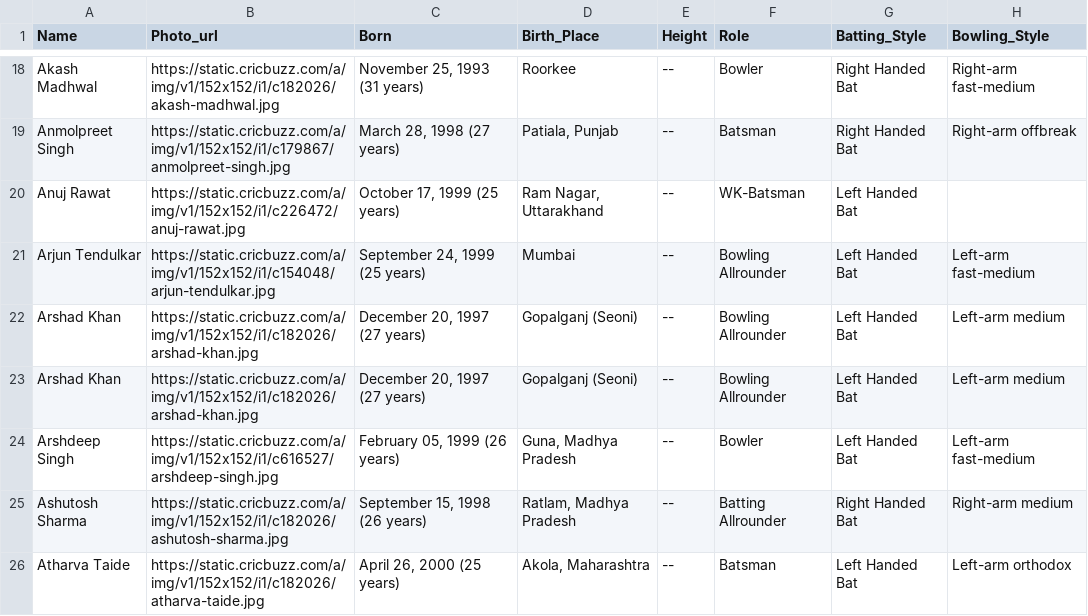
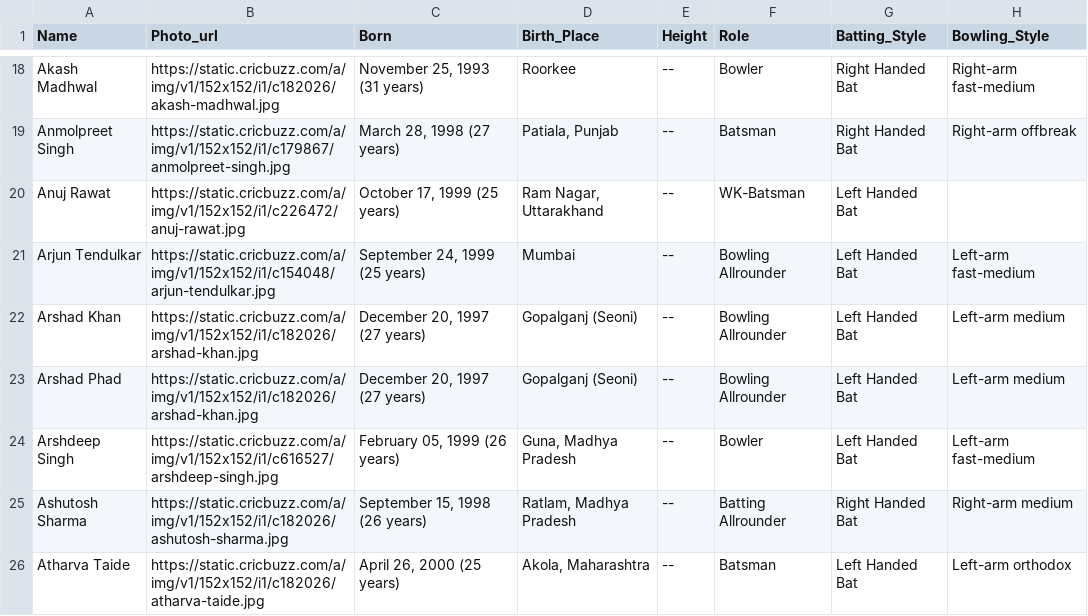
Before and after one commit to Lonelyguy123/IPL_2024_ANALYSIS, a CSV file: 2024_raw_data.csv/2024_player_info.csv, drawn as a sheet; only a part is shown, gaps mark what is left out.

```diff
--- a/2024_raw_data.csv/2024_player_info.csv
+++ b/2024_raw_data.csv/2024_player_info.csv
@@ -22,3 +22,3 @@ Arjun Tendulkar,https://static.cricbuzz.com/a/img/v1/152x152/i1/c154048/arjun-te
 Arshad Khan,https://static.cricbuzz.com/a/img/v1/152x152/i1/c182026/arshad-khan.jpg,"December 20, 1997 (27 years)",Gopalganj (Seoni),--,Bowling Allrounder,Left Handed Bat,Left-arm medium
-Arshad Khan,https://static.cricbuzz.com/a/img/v1/152x152/i1/c182026/arshad-khan.jpg,"December 20, 1997 (27 years)",Gopalganj (Seoni),--,Bowling Allrounder,Left Handed Bat,Left-arm medium
+Arshad Phad,https://static.cricbuzz.com/a/img/v1/152x152/i1/c182026/arshad-khan.jpg,"December 20, 1997 (27 years)",Gopalganj (Seoni),--,Bowling Allrounder,Left Handed Bat,Left-arm medium
 Arshdeep Singh,https://static.cricbuzz.com/a/img/v1/152x152/i1/c616527/arshdeep-singh.jpg,"February 05, 1999 (26 years)","Guna, Madhya Pradesh",--,Bowler,Left Handed Bat,Left-arm fast-medium
```
Also changed, not shown: 2024_raw_data.csv/batting_summary.csv, 2024_raw_data.csv/bowling_summary.csv, 2 other files.
